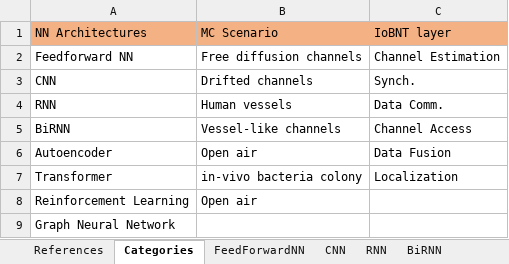
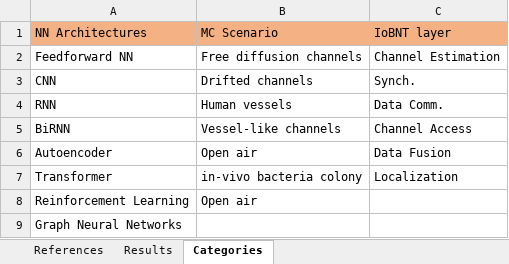
Before and after one commit to tkn-tub/NN_molecular_communications, an Excel workbook: Tables/Fig_10_NN_Architectures/References_vs_NN_MC_scenario.xlsx, sheet Categories, drawn as a sheet; values as stored, in another font and other column widths than the file's, no borders; the diff names each change by its address in the sheet, - before the commit and + after, or states it on an @@ line.

```diff
--- a/Tables/Fig_10_NN_Architectures/References_vs_NN_MC_scenario.xlsx (sheet Categories)
+++ b/Tables/Fig_10_NN_Architectures/References_vs_NN_MC_scenario.xlsx (sheet Categories)
-sheet tab: FeedForwardNN
+sheet tab: Results
-sheet tab: CNN
-sheet tab: RNN
-sheet tab: BiRNN
@@ sheet tab order changed: References | Results | Categories @@
-A9: Graph Neural Network
+A9: Graph Neural Networks
```
Also changed, not shown: sheet Results, sheet References, other sheet tabs, 5 other files.
